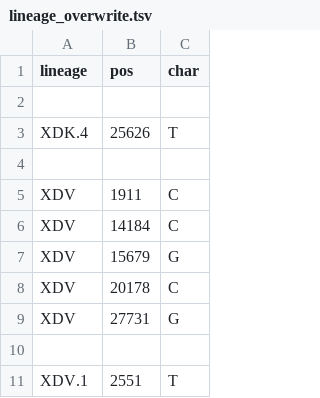
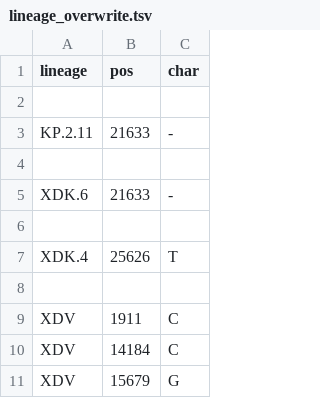
Before and after one commit to neherlab/nextclade_data_workflows, a TSV file: sars-cov-2/profiles/clades/lineage_overwrite.tsv, drawn as a sheet; only a part is shown; the shorter side is filled out with more unchanged rows; the diff names each change by its address in the sheet, - before the commit and + after, or states it on an @@ line.

Commit message:
Better constraint and overwrite

```diff
--- a/sars-cov-2/profiles/clades/lineage_overwrite.tsv
+++ b/sars-cov-2/profiles/clades/lineage_overwrite.tsv
+row 3: KP.2.11 | 21633 | -
+row 4: (empty)
+row 5: XDK.6 | 21633 | -
+row 6: (empty)
```
Also changed, not shown: 2 other files.
